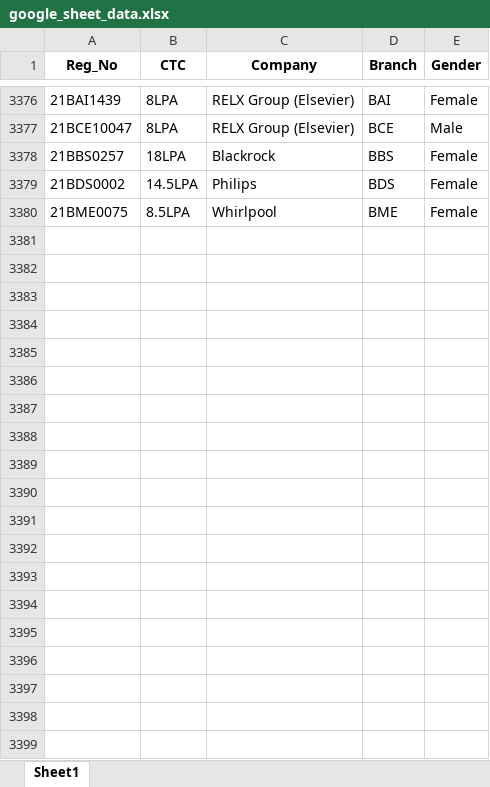
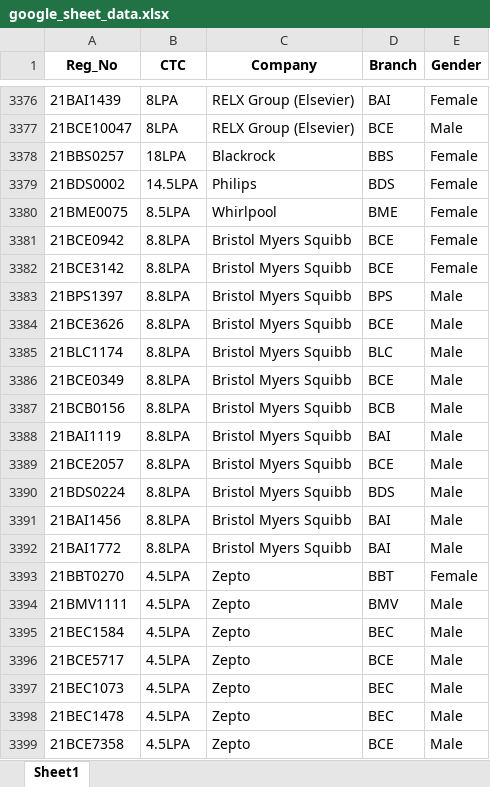
Before and after one commit to whysumedh/vit-placements-tracker, an Excel workbook: google_sheet_data.xlsx, sheet Sheet1, drawn as a sheet; only a part is shown, gaps mark what is left out; values as stored, in another font and other column widths than the file's, no borders; the diff covers the shown part only; the diff names each change by its address in the sheet, - before the commit and + after, or states it on an @@ line.

```diff
--- a/google_sheet_data.xlsx (sheet Sheet1)
+++ b/google_sheet_data.xlsx (sheet Sheet1)
+row 3381: 21BCE0942 | 8.8LPA | Bristol Myers Squibb | BCE | Female
+row 3382: 21BCE3142 | 8.8LPA | Bristol Myers Squibb | BCE | Female
+row 3383: 21BPS1397 | 8.8LPA | Bristol Myers Squibb | BPS | Male
+row 3384: 21BCE3626 | 8.8LPA | Bristol Myers Squibb | BCE | Male
+row 3385: 21BLC1174 | 8.8LPA | Bristol Myers Squibb | BLC | Male
+row 3386: 21BCE0349 | 8.8LPA | Bristol Myers Squibb | BCE | Male
+row 3387: 21BCB0156 | 8.8LPA | Bristol Myers Squibb | BCB | Male
+row 3388: 21BAI1119 | 8.8LPA | Bristol Myers Squibb | BAI | Male
+row 3389: 21BCE2057 | 8.8LPA | Bristol Myers Squibb | BCE | Male
+row 3390: 21BDS0224 | 8.8LPA | Bristol Myers Squibb | BDS | Male
+row 3391: 21BAI1456 | 8.8LPA | Bristol Myers Squibb | BAI | Male
+row 3392: 21BAI1772 | 8.8LPA | Bristol Myers Squibb | BAI | Male
+row 3393: 21BBT0270 | 4.5LPA | Zepto | BBT | Female
+row 3394: 21BMV1111 | 4.5LPA | Zepto | BMV | Male
+row 3395: 21BEC1584 | 4.5LPA | Zepto | BEC | Male
+row 3396: 21BCE5717 | 4.5LPA | Zepto | BCE | Male
+row 3397: 21BEC1073 | 4.5LPA | Zepto | BEC | Male
+row 3398: 21BEC1478 | 4.5LPA | Zepto | BEC | Male
+row 3399: 21BCE7358 | 4.5LPA | Zepto | BCE | Male
```
Also changed, not shown: 111 added rows and 42 edited cells elsewhere in this sheet, 1 other file.
